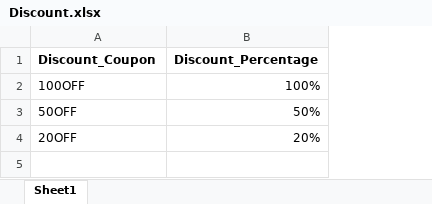
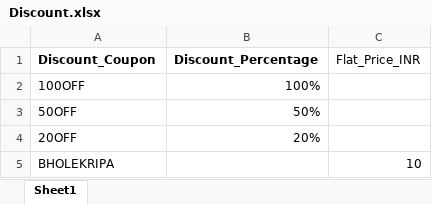
Before and after one commit to quicksoftware-gl/quicksoftwares, an Excel workbook: Discount.xlsx, sheet Sheet1, drawn as a sheet; values as stored, in another font and other column widths than the file's, no borders; the diff names each change by its address in the sheet, - before the commit and + after, or states it on an @@ line.

Commit message:
Flat-price coupons (BHOLEKRIPA → ₹10) + phone country-code auto-detect
Excel gains a Flat_Price_INR column; parser emits richer manifest
({type, value}). JS handles both percent and flat_inr coupons.
Phone inputs strip non-digits and auto-route a typed/pasted "+CC"
prefix to the country dropdown, keeping only the local number.

```diff
--- a/Discount.xlsx (sheet Sheet1)
+++ b/Discount.xlsx (sheet Sheet1)
+column C (Flat_Price_INR), empty
+row 5: BHOLEKRIPA |  | 10
```
Also changed, not shown: 3 other files.
